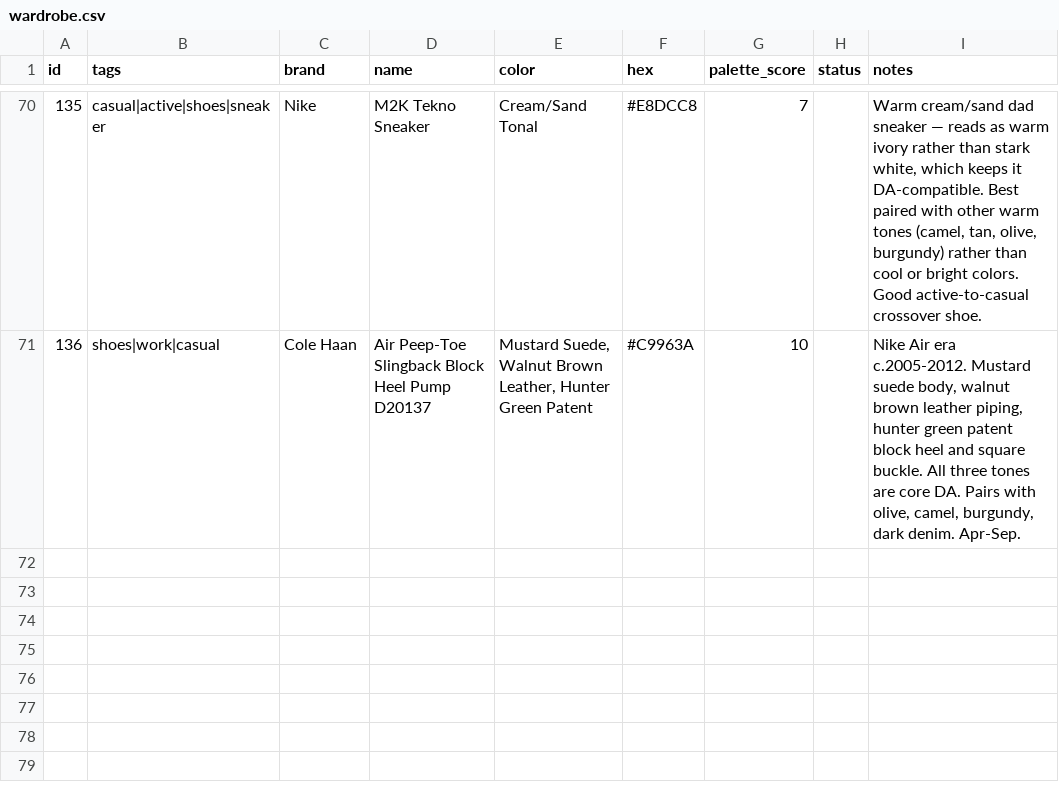
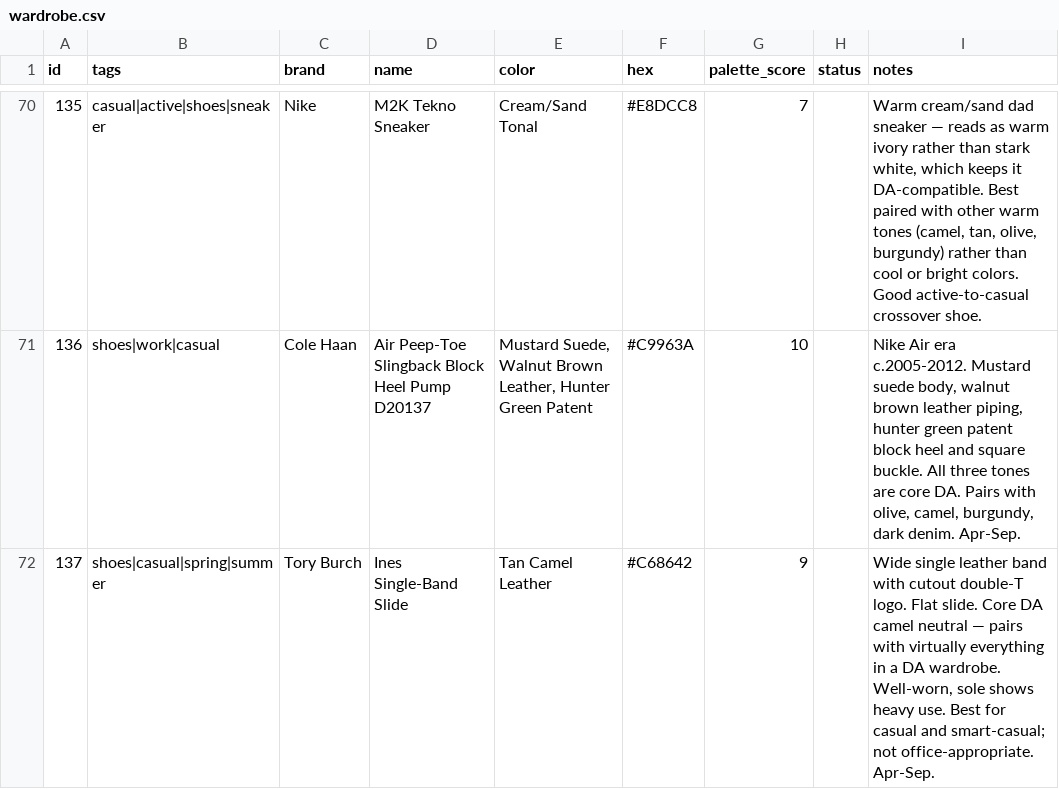
Before and after one commit to nmillere/wardrobe, a CSV file: wardrobe.csv, drawn as a sheet; only a part is shown, gaps mark what is left out.

Commit message:
Add Ines Single-Band Slide to wardrobe via MCP

```diff
--- a/wardrobe.csv
+++ b/wardrobe.csv
@@ -71 +71,2 @@ id,tags,brand,name,color,hex,palette_score,status,notes
 "136","shoes|work|casual","Cole Haan","Air Peep-Toe Slingback Block Heel Pump D20137","Mustard Suede, Walnut Brown Leather, Hunter Green Patent","#C9963A","10","","Nike Air era c.2005-2012. Mustard suede body, walnut brown leather piping, hunter green patent block heel and square buckle. All three tones are core DA. Pairs with olive, camel, burgundy, dark denim. Apr-Sep."
+"137","shoes|casual|spring|summer","Tory Burch","Ines Single-Band Slide","Tan Camel Leather","#C68642","9","","Wide single leather band with cutout double-T logo. Flat slide. Core DA camel neutral — pairs with virtually everything in a DA wardrobe. Well-worn, sole shows heavy use. Best for casual and smart-casual; not office-appropriate. Apr-Sep."
```
